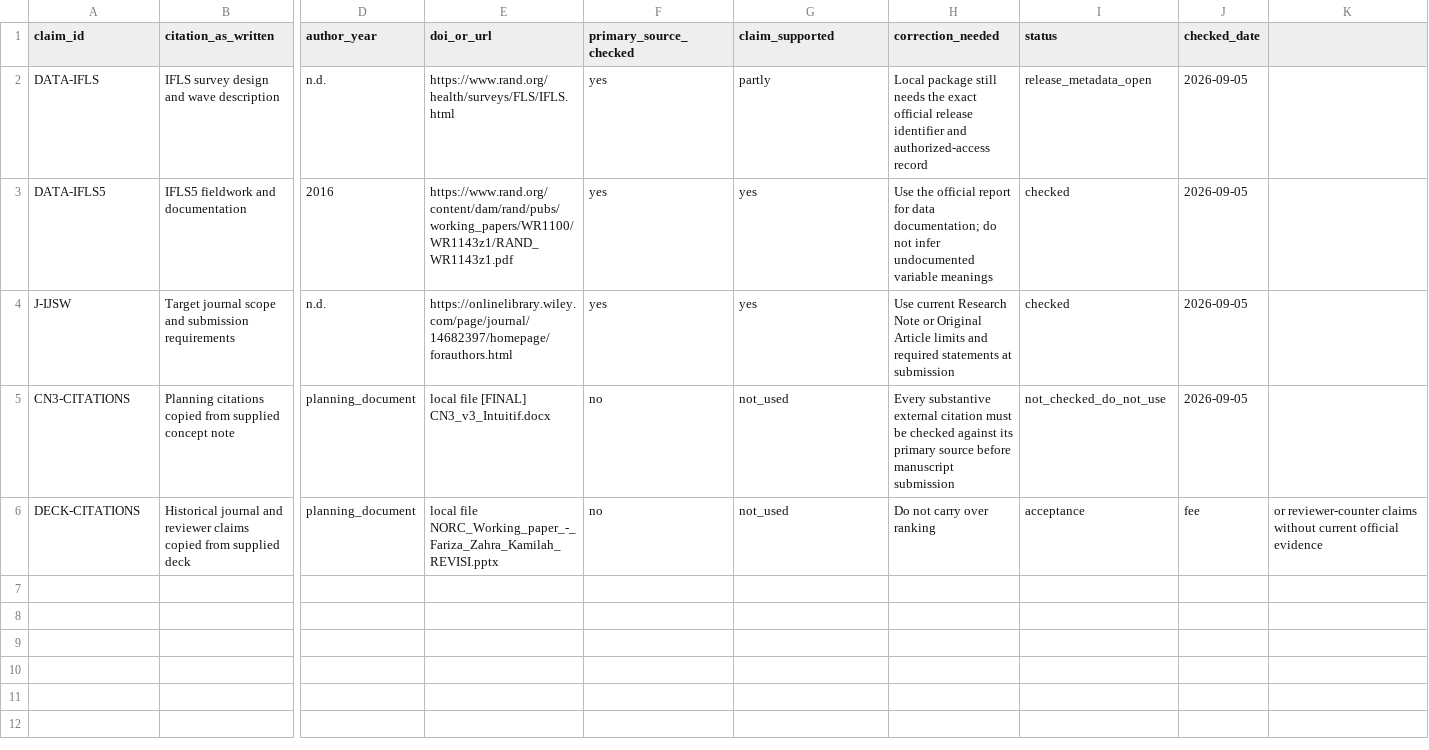
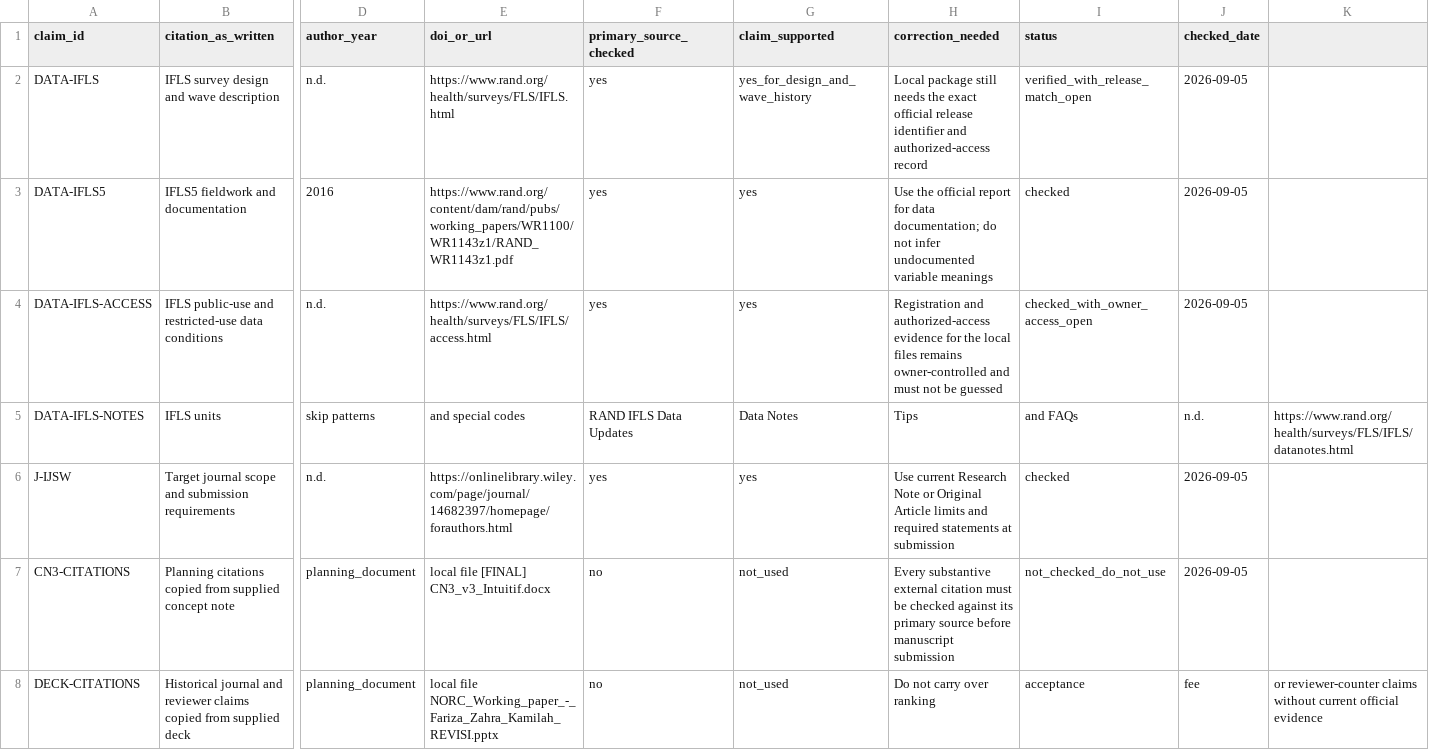
Before and after one commit to titusherd/ais-tea-tutor-agentic, a CSV file: 99_docs/citation_audit.csv, drawn as a sheet; only a part is shown, gaps mark what is left out; rows hold the shown columns only; the diff names each change by its address in the sheet, - before the commit and + after, or states it on an @@ line.

Commit message:
docs(provenance): record authoritative IFLS source evidence
Document RAND design, access, data-notes, and IFLS5 field-report evidence, then align manuscript data statements and citation audit rows. Keep the local-file release match and owner access record explicitly open rather than inferring them.

```diff
--- a/99_docs/citation_audit.csv
+++ b/99_docs/citation_audit.csv
-G2 (claim_supported): partly
+G2 (claim_supported): yes_for_design_and_wave_history
-I2 (status): release_metadata_open
+I2 (status): verified_with_release_match_open
+row 4: DATA-IFLS-ACCESS | IFLS public-use and restricted-use data conditions | n.d. | https://www.rand.org/health/surveys/FLS/IFLS/access.html | yes | yes | Registration and authorized-access evidence for the local files remains owner-controlled and must not be guessed | checked_with_owner_access_open | 2026-09-05
+row 5: DATA-IFLS-NOTES | IFLS units | skip patterns | and special codes | RAND IFLS Data Updates | Data Notes | Tips | and FAQs | n.d. | https://www.rand.org/health/surveys/FLS/IFLS/datanotes.html
```
Also changed, not shown: 4 other files.
